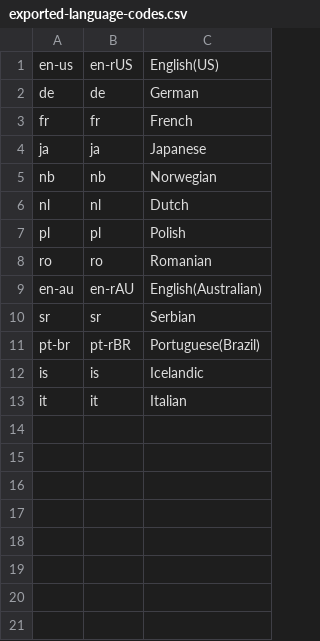
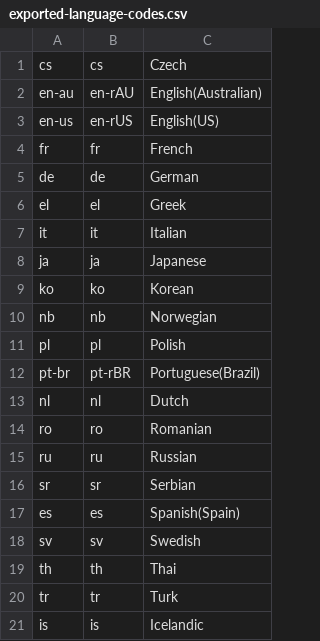
Before and after one commit to wordpress-mobile/WordCamp-Android, a CSV file: tools/exported-language-codes.csv, drawn as a sheet.

Commit message:
add new supported languages and bump version to 1.0-beta-5

```diff
--- a/tools/exported-language-codes.csv
+++ b/tools/exported-language-codes.csv
@@ -1,13 +1,21 @@
+cs,cs,Czech
+en-au,en-rAU,English(Australian)
 en-us,en-rUS,English(US)
+fr,fr,French
 de,de,German
-fr,fr,French
+el,el,Greek
+it,it,Italian
 ja,ja,Japanese
+ko,ko,Korean
 nb,nb,Norwegian
+pl,pl,Polish
+pt-br,pt-rBR,Portuguese(Brazil)
 nl,nl,Dutch
-pl,pl,Polish
 ro,ro,Romanian
-en-au,en-rAU,English(Australian)
+ru,ru,Russian
 sr,sr,Serbian
-pt-br,pt-rBR,Portuguese(Brazil)
+es,es,Spanish(Spain)
+sv,sv,Swedish
+th,th,Thai
+tr,tr,Turk
 is,is,Icelandic
-it,it,Italian
```
Also changed, not shown: 15 other files.
